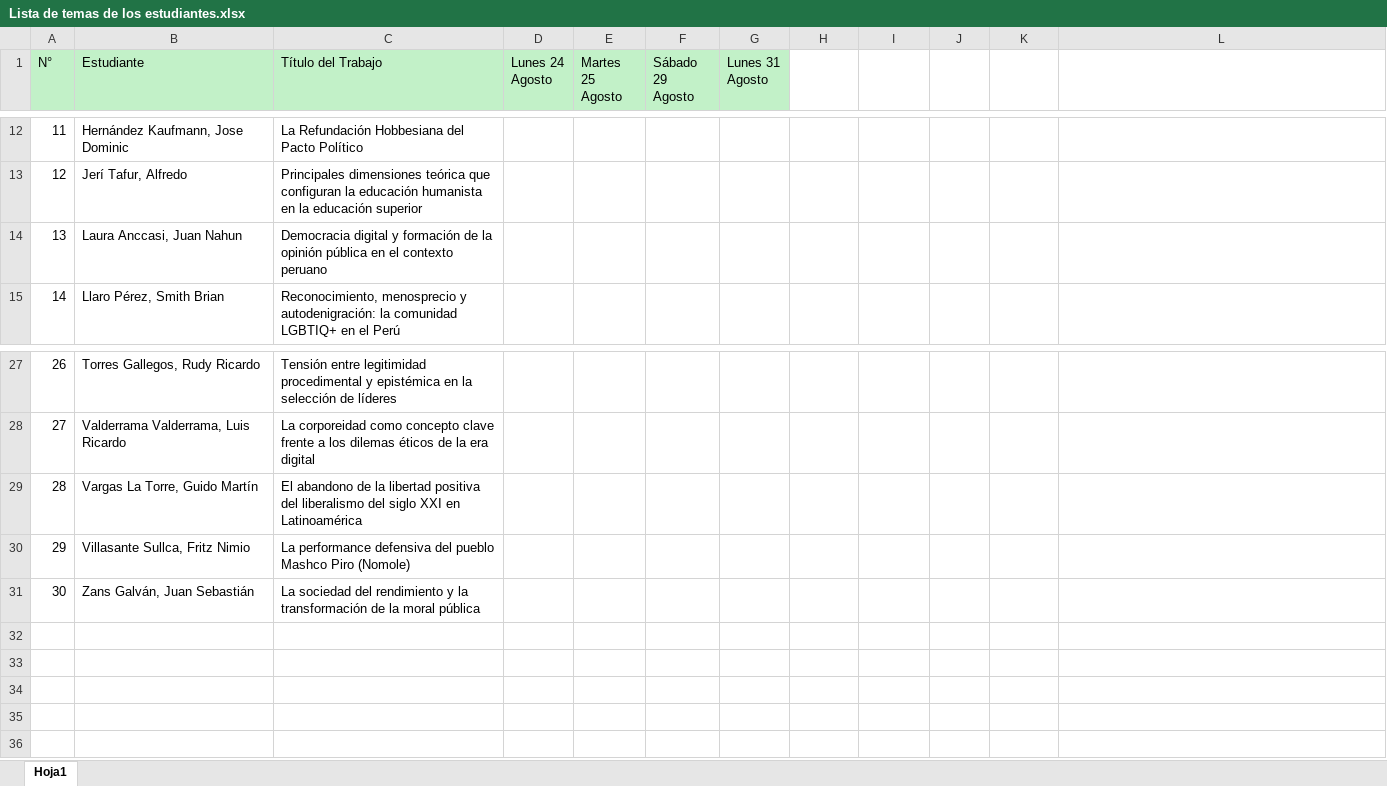
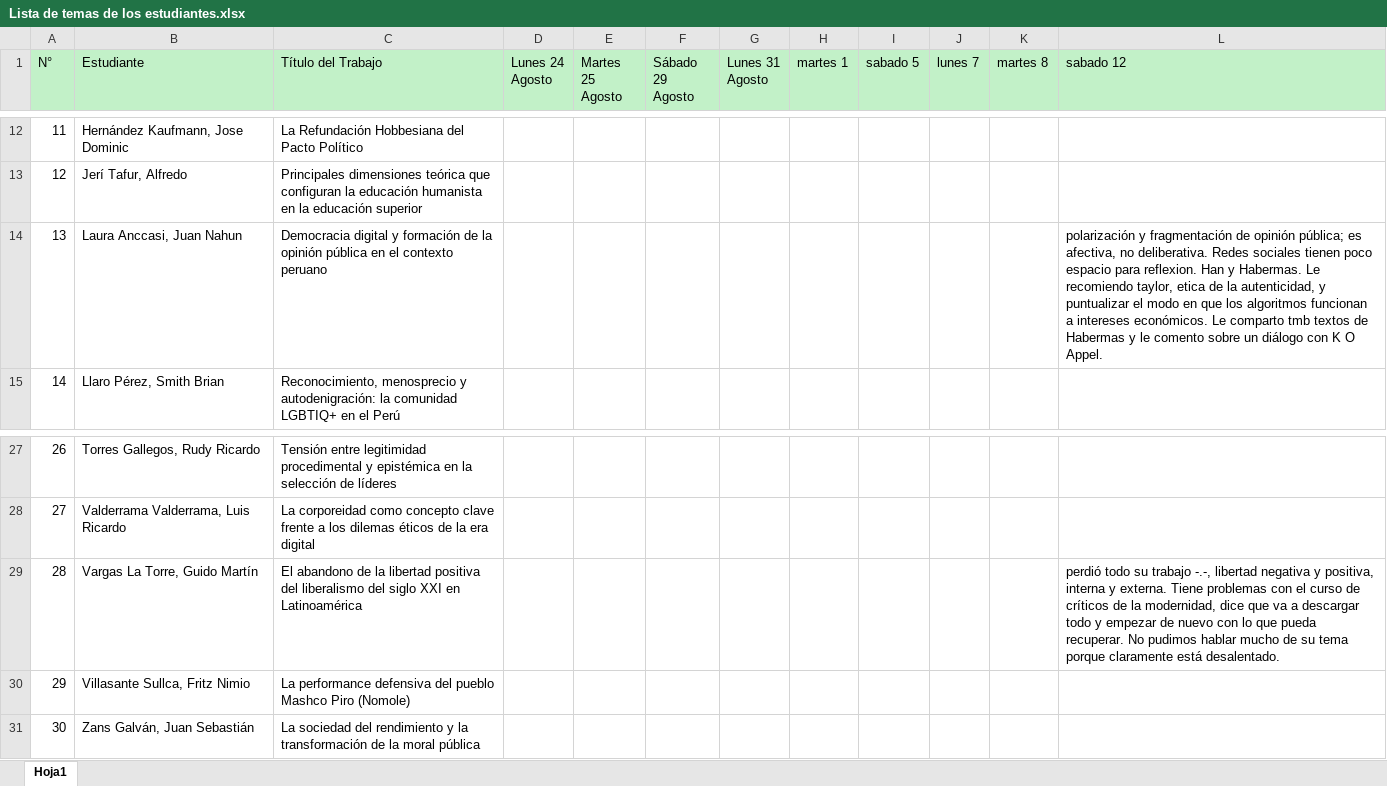
Before and after one commit to zaboltar/ArchaeologyJourney, an Excel workbook: DigSite/New Arcaism/uarm 2026 b/maestr/Lista de temas de los estudiantes.xlsx, sheet Hoja1, drawn as a sheet; only a part is shown, gaps mark what is left out; values as stored, in another font and other column widths than the file's, no borders; the diff names each change by its address in the sheet, - before the commit and + after, or states it on an @@ line.

```diff
--- a/DigSite/New Arcaism/uarm 2026 b/maestr/Lista de temas de los estudiantes.xlsx (sheet Hoja1)
+++ b/DigSite/New Arcaism/uarm 2026 b/maestr/Lista de temas de los estudiantes.xlsx (sheet Hoja1)
-H1: (empty)
+H1: martes 1
-H1:L1 fill: none
+H1:L1 fill: #C2F1C8
-I1: (empty)
+I1: sabado 5
-J1: (empty)
+J1: lunes 7
-K1: (empty)
+K1: martes 8
-L1: (empty)
+L1: sabado 12
-L14 (sabado 12): (empty)
+L14 (sabado 12): polarización y fragmentación de opinión pública; es afectiva, no deliberativa. Redes sociales tienen poco espacio para reflexion. Han y Habermas. Le recomiendo taylor, etica de la autenticidad, y puntualizar el modo en que los algoritmos funcionan a intereses económicos. Le comparto tmb textos de Habermas y le comento sobre un diálogo con K O Appel.
-L29 (sabado 12): (empty)
+L29 (sabado 12): perdió todo su trabajo -.-, libertad negativa y positiva, interna y externa. Tiene problemas con el curso de críticos de la modernidad, dice que va a descargar todo y empezar de nuevo con lo que pueda recuperar. No pudimos hablar mucho de su tema porque claramente está desalentado.
```
Also changed, not shown: 3 other files.
